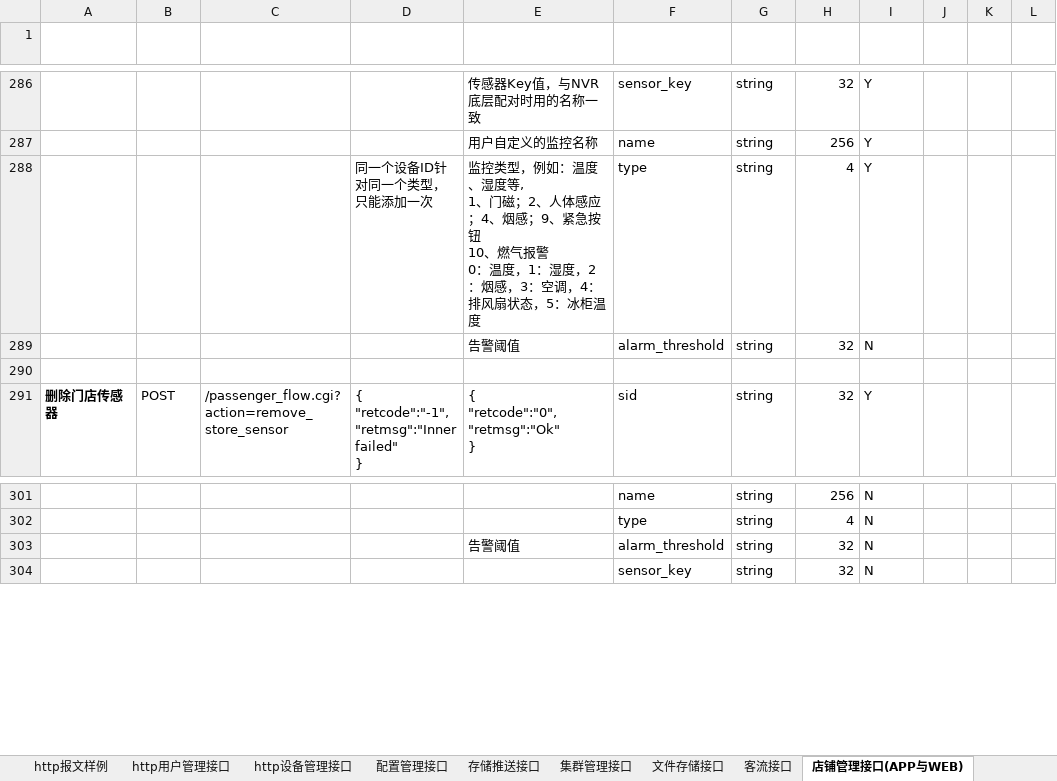
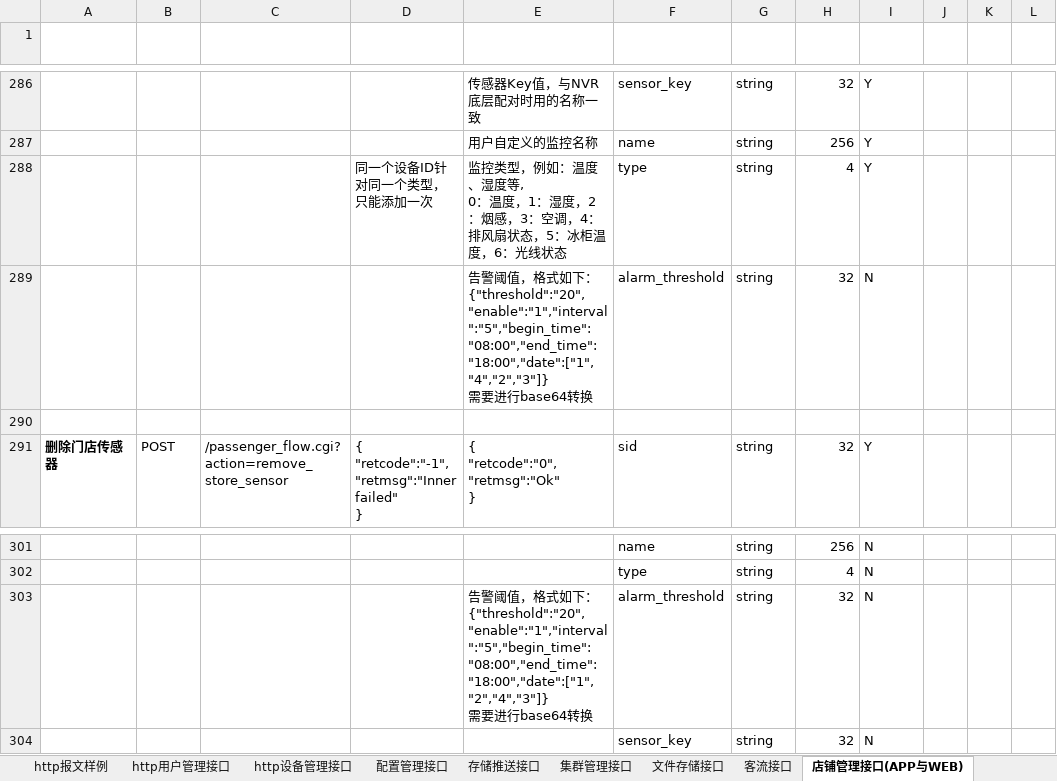
Before and after one commit to GSIL-Monitor/aicode, an Excel workbook: script/http_cmd.xlsx, sheet 店铺管理接口(APP与WEB), drawn as a sheet; only a part is shown, gaps mark what is left out; values as stored, in another font and other column widths than the file's, no borders; table styles not drawn; ↵ is a line break in a cell; the diff names each change by its address in the sheet, - before the commit and + after, or states it on an @@ line.

```diff
--- a/script/http_cmd.xlsx (sheet 店铺管理接口(APP与WEB))
+++ b/script/http_cmd.xlsx (sheet 店铺管理接口(APP与WEB))
-E288 (返回报文（成功）): …湿度等, ↵ 1、门磁；2、人体感应；4、烟感；9、紧急按钮 ↵ 10、燃气报警 ↵ 0：温度，1：湿度，2：烟感，3：空调，4：排风扇状态，5：冰柜温度
+E288 (返回报文（成功）): …湿度等, ↵ 0：温度，1：湿度，2：烟感，3：空调，4：排风扇状态，5：冰柜温度，6：光线状态
-E289 (返回报文（成功）): 告警阈值
+E289 (返回报文（成功）): 告警阈值，格式如下： ↵ {"threshold":"20","enable":"1","interval":"5","begin_time":"08:00","end_time":"18:00","date":["1","4","2","3"]} ↵ 需要进行base64转换
-E303 (返回报文（成功）): 告警阈值
+E303 (返回报文（成功）): 告警阈值，格式如下： ↵ {"threshold":"20","enable":"1","interval":"5","begin_time":"08:00","end_time":"18:00","date":["1","2","4","3"]} ↵ 需要进行base64转换
```
Also changed, not shown: sheet 店铺管理接口(设备), 2 other files.
